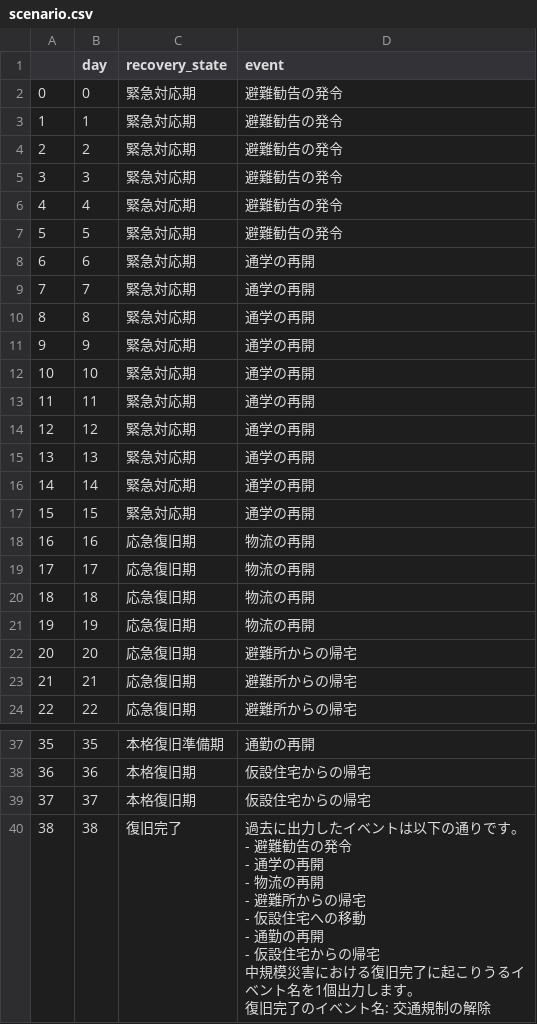
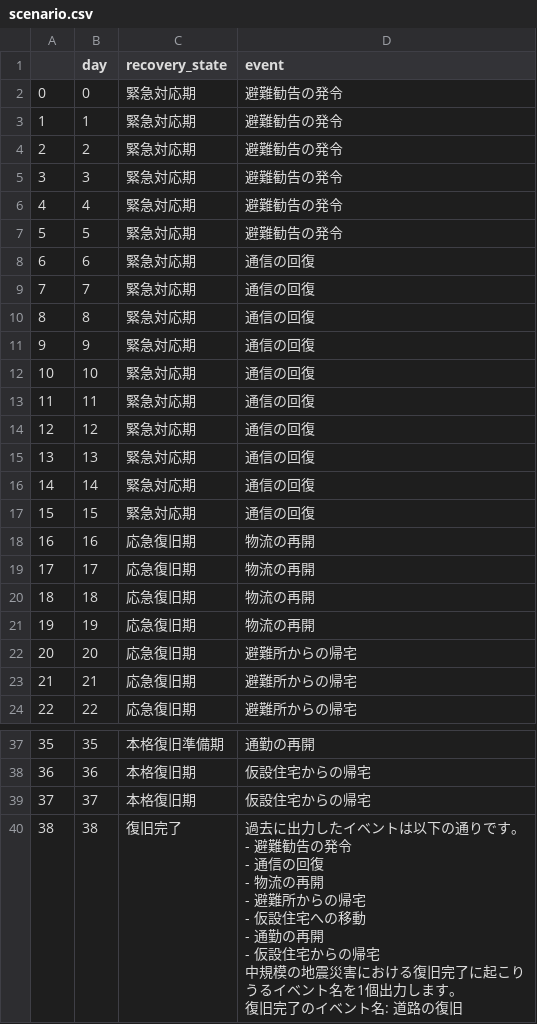
Before and after one commit to koki-asami/scenario-generator, a CSV file: output/scenario.csv, drawn as a sheet; only a part is shown, gaps mark what is left out.

```diff
--- a/output/scenario.csv
+++ b/output/scenario.csv
@@ -7,12 +7,12 @@
 5,5,緊急対応期,避難勧告の発令
-6,6,緊急対応期,通学の再開
-7,7,緊急対応期,通学の再開
-8,8,緊急対応期,通学の再開
-9,9,緊急対応期,通学の再開
-10,10,緊急対応期,通学の再開
-11,11,緊急対応期,通学の再開
-12,12,緊急対応期,通学の再開
-13,13,緊急対応期,通学の再開
-14,14,緊急対応期,通学の再開
-15,15,緊急対応期,通学の再開
+6,6,緊急対応期,通信の回復
+7,7,緊急対応期,通信の回復
+8,8,緊急対応期,通信の回復
+9,9,緊急対応期,通信の回復
+10,10,緊急対応期,通信の回復
+11,11,緊急対応期,通信の回復
+12,12,緊急対応期,通信の回復
+13,13,緊急対応期,通信の回復
+14,14,緊急対応期,通信の回復
+15,15,緊急対応期,通信の回復
 16,16,応急復旧期,物流の再開
@@ -39,13 +39,13 @@
 37,37,本格復旧期,仮設住宅からの帰宅
-38,38,復旧完了,"過去に出力したイベントは以下の通りです。
-- 避難勧告の発令
-- 通学の再開
-- 物流の再開
-- 避難所からの帰宅
-- 仮設住宅への移動
-- 通勤の再開
-- 仮設住宅からの帰宅
-
-中規模災害における復旧完了に起こりうるイベント名を1個出力します。
-
-復旧完了のイベント名: 交通規制の解除"
+38,38,復旧完了,"過去に出力したイベントは以下の通りです。
+- 避難勧告の発令
+- 通信の回復
+- 物流の再開
+- 避難所からの帰宅
+- 仮設住宅への移動
+- 通勤の再開
+- 仮設住宅からの帰宅
+
+中規模の地震災害における復旧完了に起こりうるイベント名を1個出力します。
+
+復旧完了のイベント名: 道路の復旧"
```
Also changed, not shown: 1 other file.
